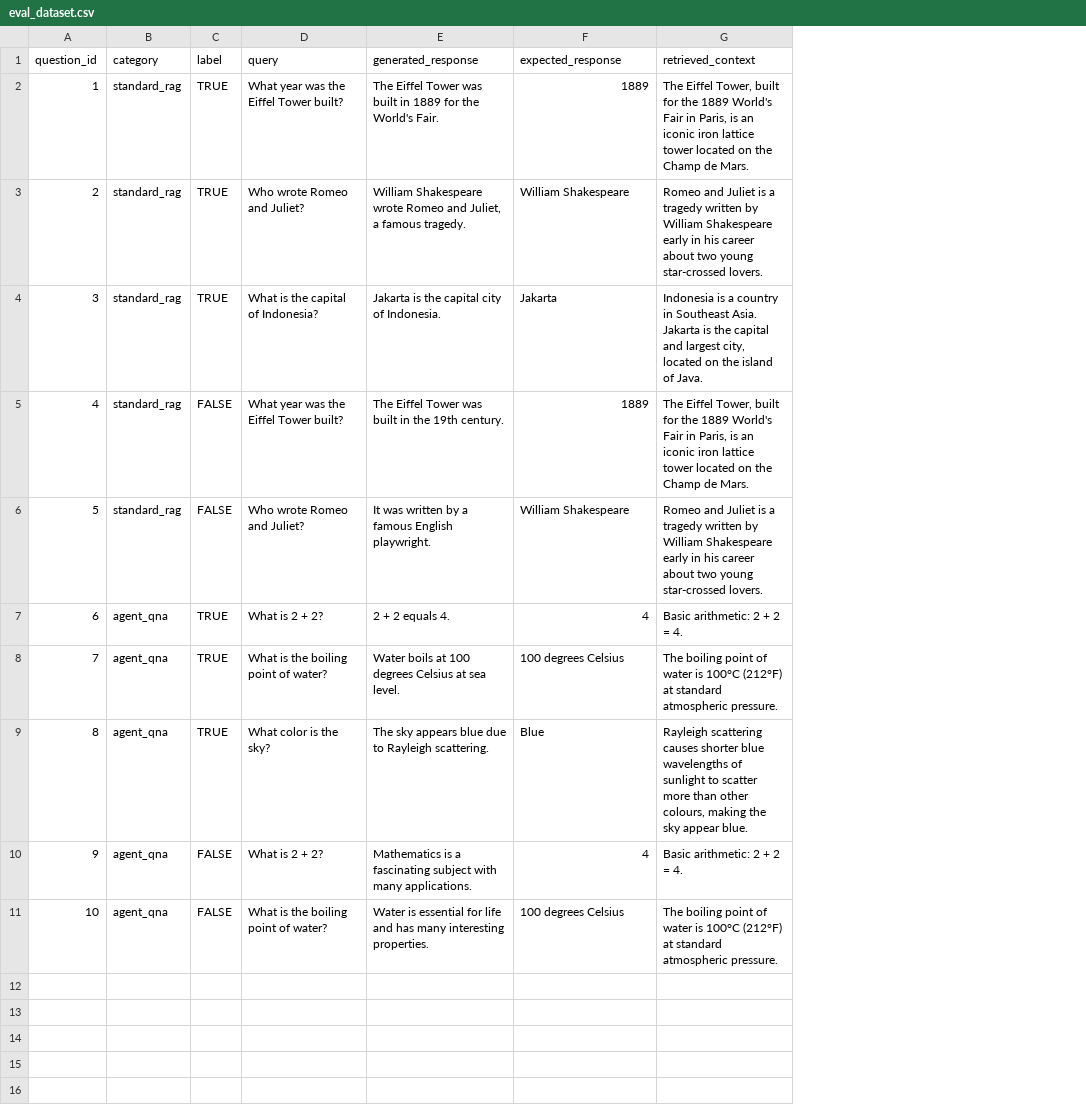
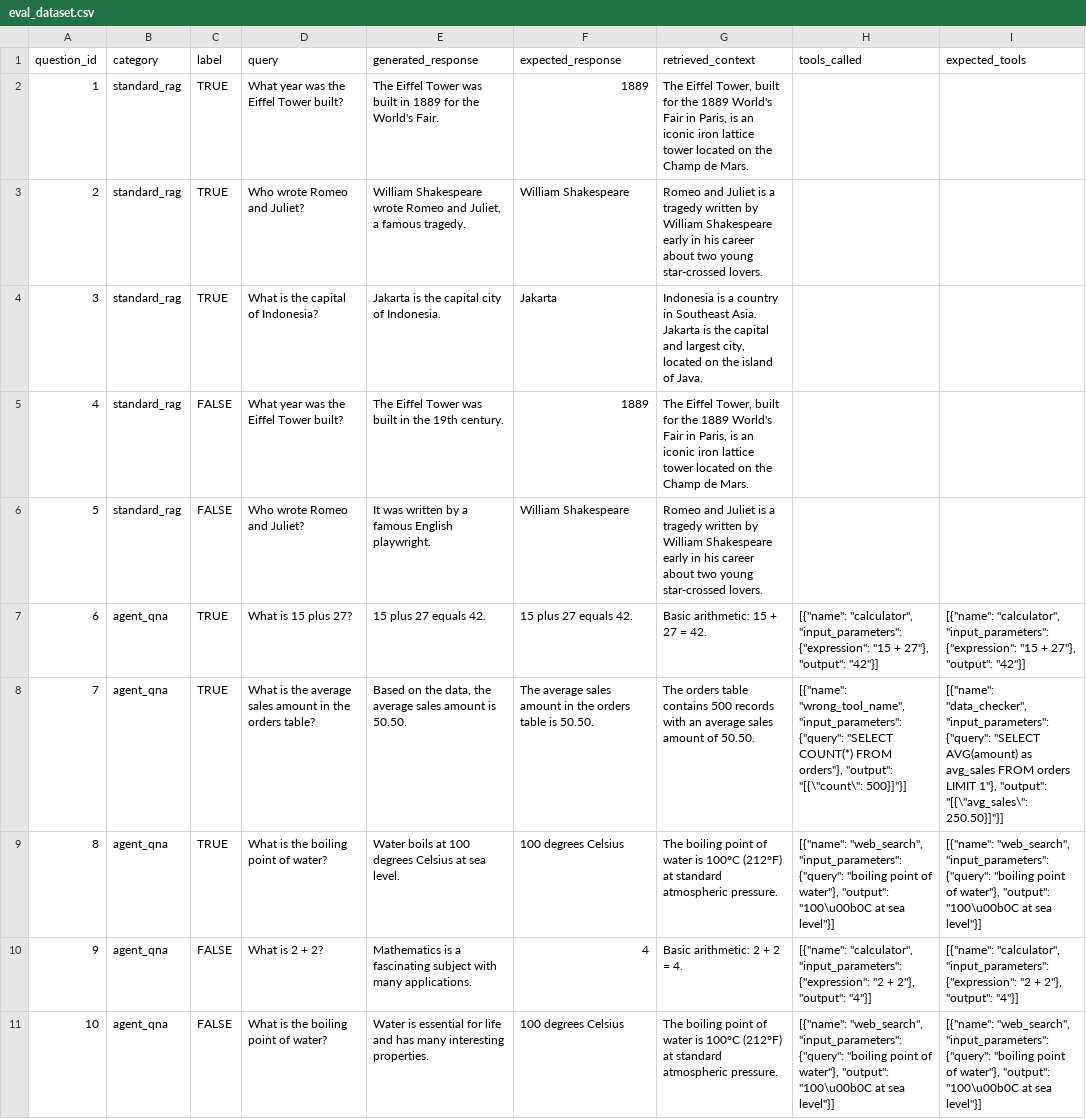
Before and after one commit to gdplabs/gen-ai-sdk-cookbook, a CSV file: gen-ai/tutorials/evaluations/evaluate_suites/evaluate_suites_binary_classification/data/eval_dataset.csv, drawn as a sheet; the diff names each change by its address in the sheet, - before the commit and + after, or states it on an @@ line.

Commit message:
refactor(evaluations): Address reviewer's comments.

```diff
--- a/gen-ai/tutorials/evaluations/evaluate_suites/evaluate_suites_binary_classification/data/eval_dataset.csv
+++ b/gen-ai/tutorials/evaluations/evaluate_suites/evaluate_suites_binary_classification/data/eval_dataset.csv
+column H (tools_called), rows 7-11: [{"name": "calculator", "input_parameters": {"expression": "15 + 27"}, "output": "42"}] | [{"name": "wrong_tool_name", "input_parameters": {"query": "SELECT COUNT(*) FROM orders"}, "output": "[{\"count\": 500}]"}] | [{"name": "web_search", "input_parameters": {"query": "boiling point of water"}, "output": "100\u00b0C at sea level"}] | [{"name": "calculator", "input_parameters": {"expression": "2 + 2"}, "output": "4"}] | [{"name": "web_search", "input_parameters": {"query": "boiling point of water"}, "output": "100\u00b0C at sea level"}]
+column I (expected_tools), rows 7-11: [{"name": "calculator", "input_parameters": {"expression": "15 + 27"}, "output": "42"}] | [{"name": "data_checker", "input_parameters": {"query": "SELECT AVG(amount) as avg_sales FROM orders LIMIT 1"}, "output": "[{\"avg_sales\": 250.50}]"}] | [{"name": "web_search", "input_parameters": {"query": "boiling point of water"}, "output": "100\u00b0C at sea level"}] | [{"name": "calculator", "input_parameters": {"expression": "2 + 2"}, "output": "4"}] | [{"name": "web_search", "input_parameters": {"query": "boiling point of water"}, "output": "100\u00b0C at sea level"}]
-D7 (query): What is 2 + 2?
+D7 (query): What is 15 plus 27?
-E7 (generated_response): 2 + 2 equals 4.
+E7 (generated_response): 15 plus 27 equals 42.
-F7 (expected_response): 4
+F7 (expected_response): 15 plus 27 equals 42.
-G7 (retrieved_context): Basic arithmetic: 2 + 2 = 4.
+G7 (retrieved_context): Basic arithmetic: 15 + 27 = 42.
-D8 (query): What is the boiling point of water?
+D8 (query): What is the average sales amount in the orders table?
-E8 (generated_response): Water boils at 100 degrees Celsius at sea level.
+E8 (generated_response): Based on the data, the average sales amount is 50.50.
-F8 (expected_response): 100 degrees Celsius
+F8 (expected_response): The average sales amount in the orders table is 50.50.
-G8 (retrieved_context): The boiling point of water is 100°C (212°F) at standard atmospheric pressure.
+G8 (retrieved_context): The orders table contains 500 records with an average sales amount of 50.50.
-D9 (query): What color is the sky?
+D9 (query): What is the boiling point of water?
-E9 (generated_response): The sky appears blue due to Rayleigh scattering.
+E9 (generated_response): Water boils at 100 degrees Celsius at sea level.
-F9 (expected_response): Blue
+F9 (expected_response): 100 degrees Celsius
-G9 (retrieved_context): Rayleigh scattering causes shorter blue wavelengths of sunlight to scatter more than other colours, making the sky appear blue.
+G9 (retrieved_context): The boiling point of water is 100°C (212°F) at standard atmospheric pressure.
```
Also changed, not shown: 2 other files.
